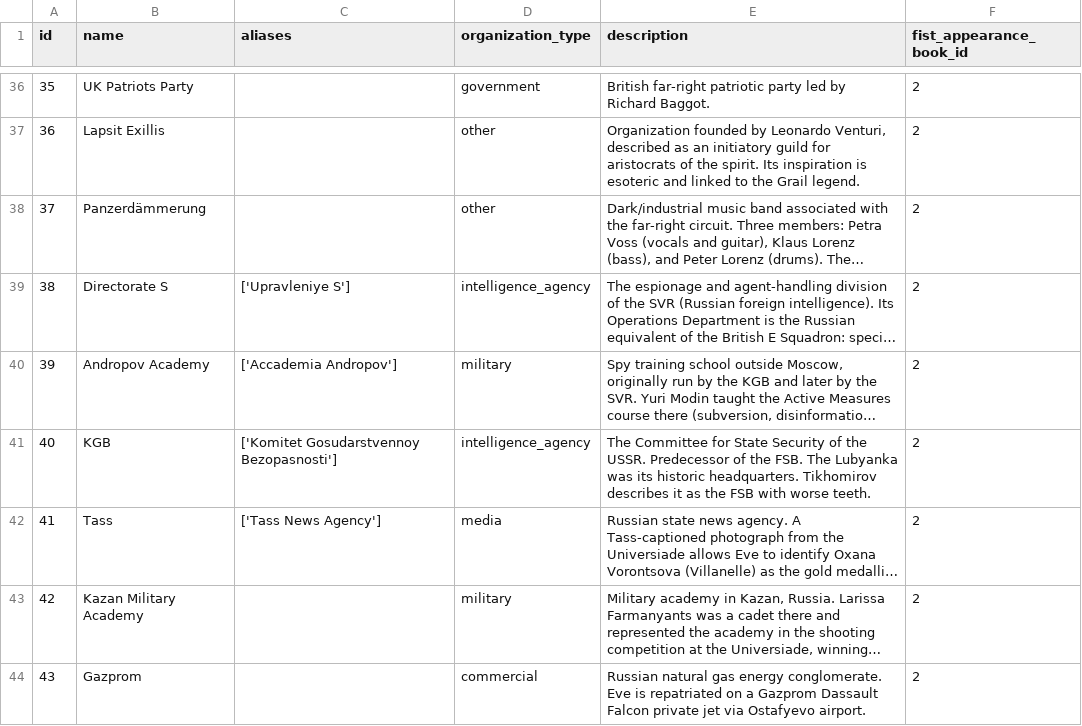
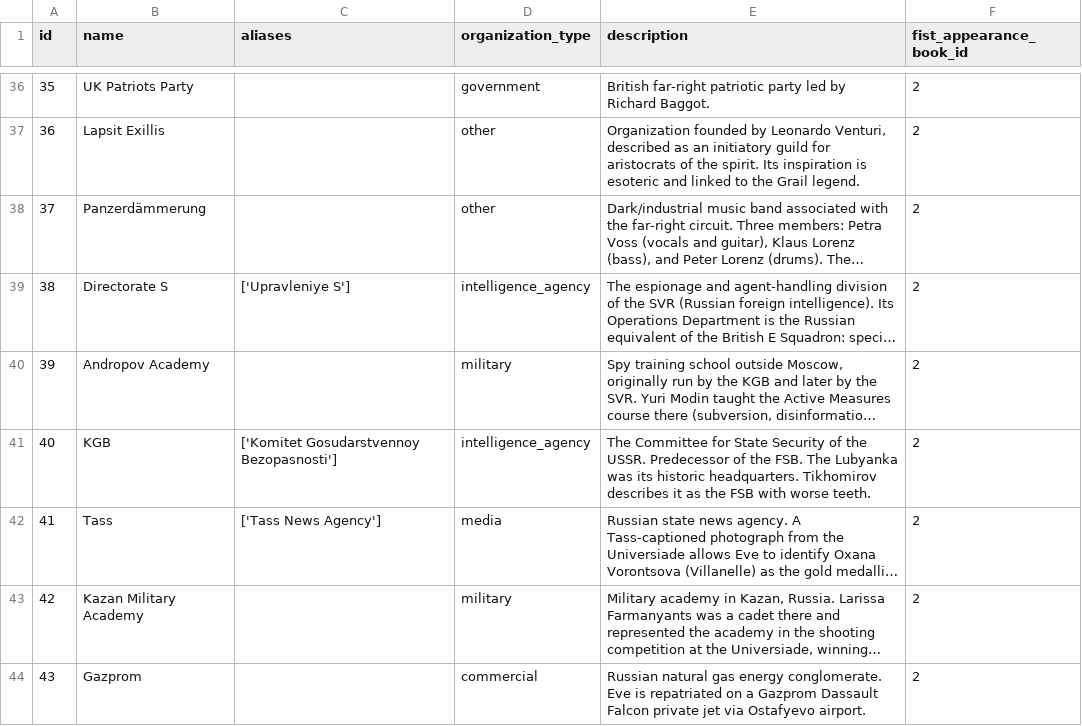
Before and after one commit to skateddu/killing-eve-books-database, a CSV file: data/organizations.csv, drawn as a sheet; only a part is shown, gaps mark what is left out; long unchanged cells end in …; the diff names each change by its address in the sheet, - before the commit and + after, or states it on an @@ line.

Commit message:
Remove alternate name for Andropov Academy
Removed the alternate name for Andropov Academy in the CSV.

```diff
--- a/data/organizations.csv
+++ b/data/organizations.csv
-C40 (aliases): ['Accademia Andropov']
+C40 (aliases): (empty)
```
